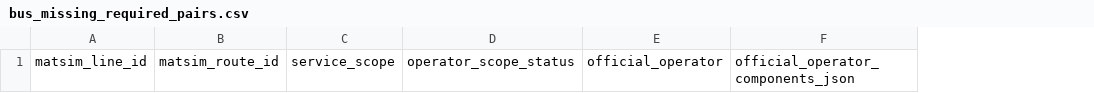
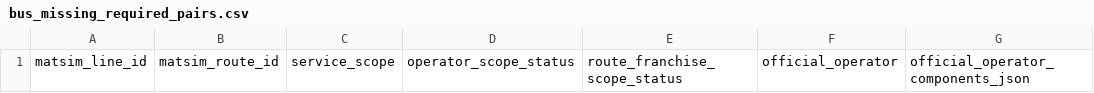
Before and after one commit to Tensort-s/matsim-example-project, a CSV file: data/transport_costs/hongkong/pt_fare_v1/bus_scope_direction_audit_v1/bus_missing_required_pairs.csv, drawn as a sheet; only a part is shown; the diff names each change by its address in the sheet, - before the commit and + after, or states it on an @@ line.

```diff
--- a/data/transport_costs/hongkong/pt_fare_v1/bus_scope_direction_audit_v1/bus_missing_required_pairs.csv
+++ b/data/transport_costs/hongkong/pt_fare_v1/bus_scope_direction_audit_v1/bus_missing_required_pairs.csv
+column E, row 1: route_franchise_scope_status
```
Also changed, not shown: data/transport_costs/hongkong/pt_fare_v1/bus_scope_direction_audit_v1/bus_od_conflicts_sample.csv, data/transport_costs/hongkong/pt_fare_v1/bus_scope_direction_audit_v1/bus_od_duplicate_records_sample.csv, 18 other files.
